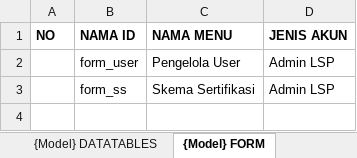
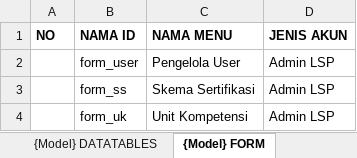
Before and after one commit to lrnbpjstkapps/lsp_design, an Excel workbook: Arsitektur Sistem.xlsx, sheet {Model} FORM, drawn as a sheet; values as stored, in another font and other column widths than the file's, no borders; the diff names each change by its address in the sheet, - before the commit and + after, or states it on an @@ line.

Commit message:
Unit Kompetensi

```diff
--- a/Arsitektur Sistem.xlsx (sheet {Model} FORM)
+++ b/Arsitektur Sistem.xlsx (sheet {Model} FORM)
+row 4:  | form_uk | Unit Kompetensi | Admin LSP
```
Also changed, not shown: sheet {Controller} aksiAmbilData, sheet {View} ID MODAL, sheet {View} ID TABEL, sheet {Model} DATATABLES, sheet {Controller} aksiTambahData, sheet {Controller} aksiUpdateData, 1 more sheet, other sheet tabs, 13 other files.
